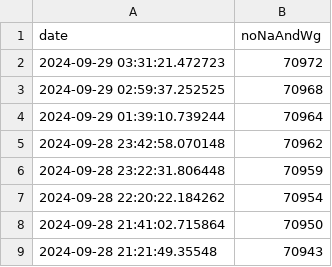
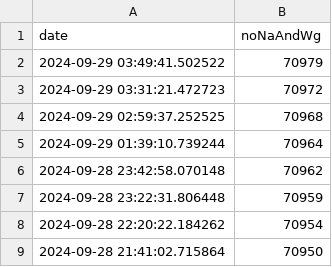
Before and after one commit to rkActions/aleatorio, a CSV file: _wgGesucht/analysis/nwgs.csv, drawn as a sheet; only a part is shown; the shorter side is filled out with more unchanged rows.

```diff
--- a/_wgGesucht/analysis/nwgs.csv
+++ b/_wgGesucht/analysis/nwgs.csv
@@ -1,2 +1,3 @@
 "date","noNaAndWg"
+2024-09-29 03:49:41.502522,70979
 2024-09-29 03:31:21.472723,70972
```
